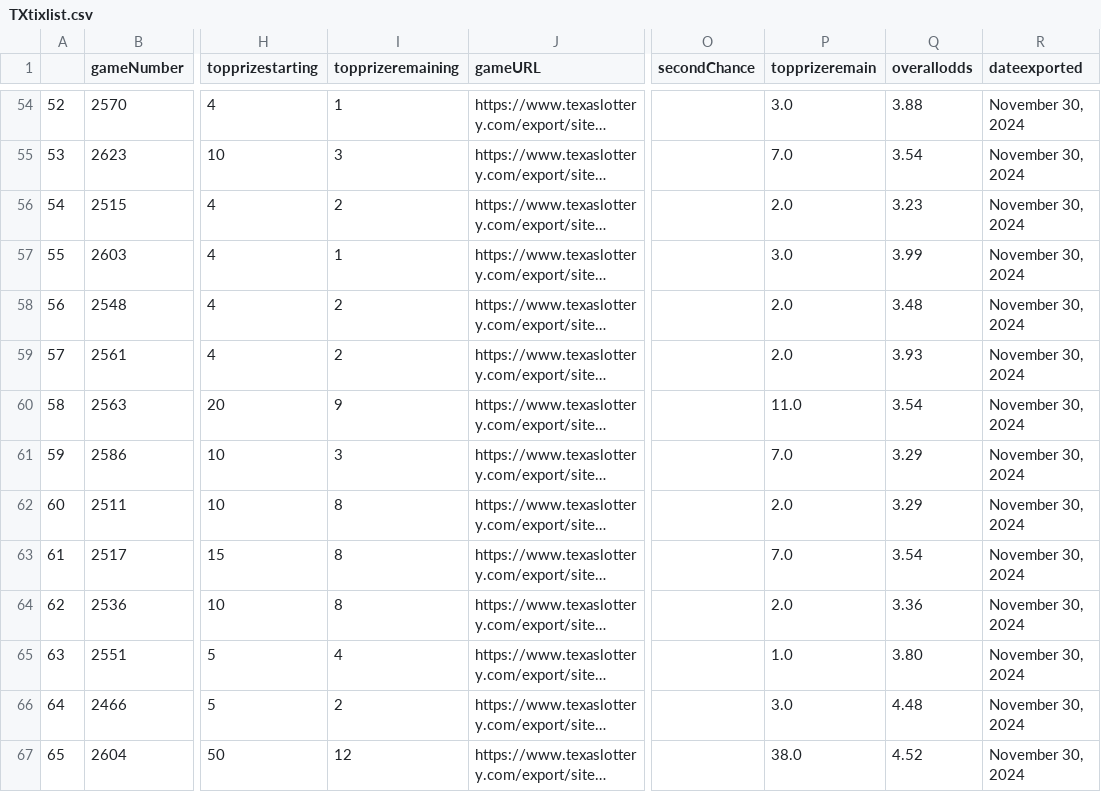
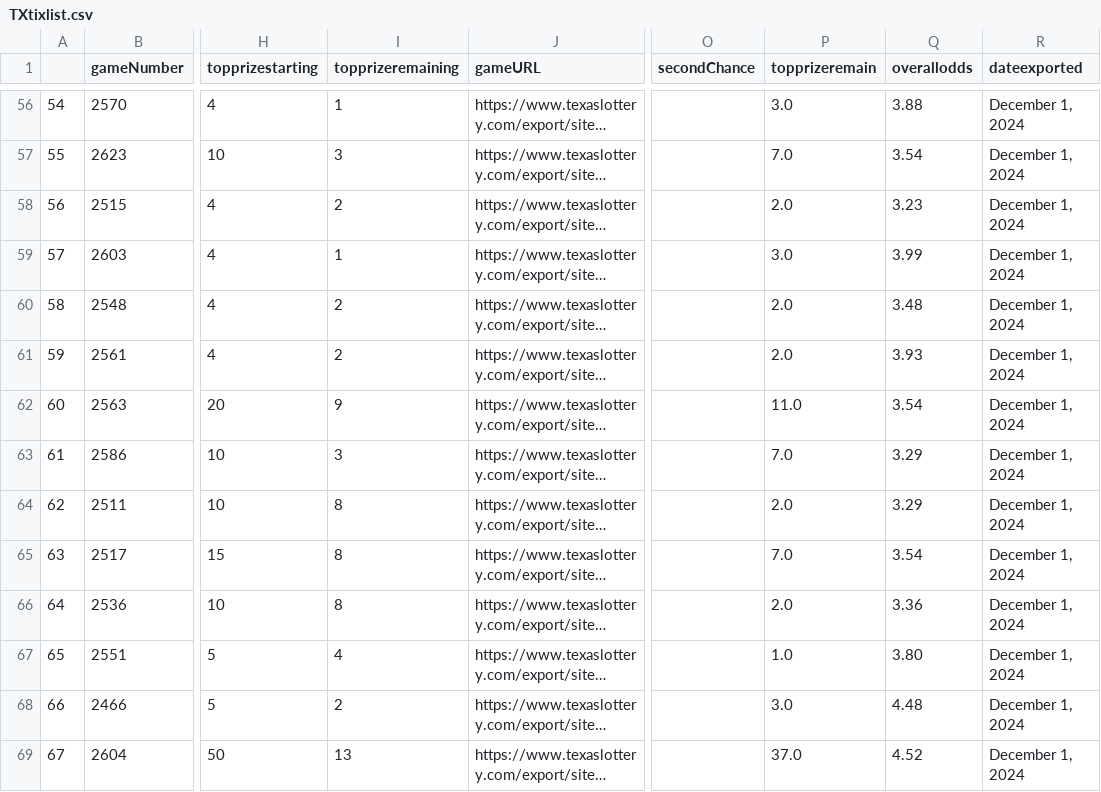
Before and after one commit to DarrenZastruga/scratchersdatapull, a CSV file: TXtixlist.csv, drawn as a sheet; only a part is shown, gaps mark what is left out; long unchanged cells end in …; addresses are those after the commit; the diff covers the shown part only; the diff names each change by its address in the sheet, - before the commit and + after, or states it on an @@ line.

```diff
--- a/TXtixlist.csv
+++ b/TXtixlist.csv
@@ column A renumbered from row 16 down @@
-R56:R69 (dateexported): November 30, 2024
+R56:R69 (dateexported): December 1, 2024
-I69 (topprizeremaining): 12
+I69 (topprizeremaining): 13
-P69 (topprizeremain): 38.0
+P69 (topprizeremain): 37.0
```
Also changed, not shown: 3 added rows and 68 edited cells elsewhere in this file, KYratingstable.csv, NCratingstable.csv, 47 other files.
